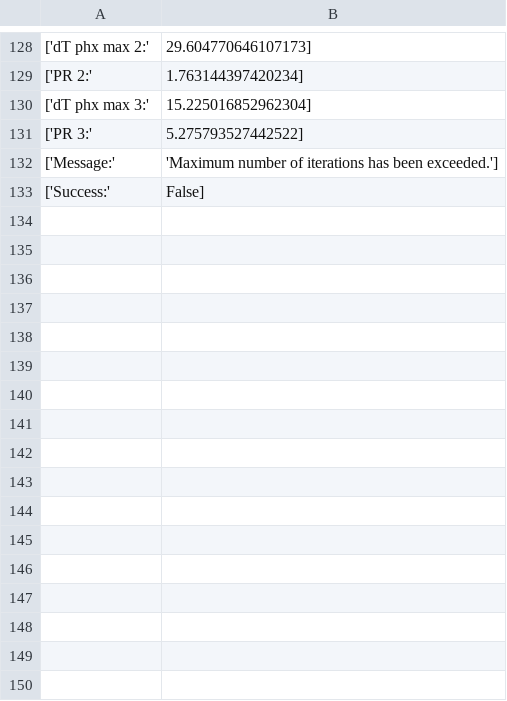
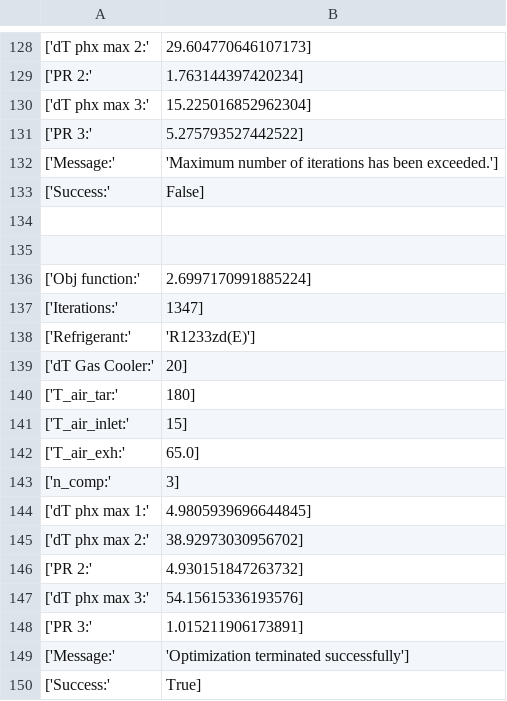
Before and after one commit to waikato-ahuora-smart-energy-systems/HeatPumpLab, a CSV file: TRHP_refs_v4.csv, drawn as a sheet; only a part is shown, gaps mark what is left out.

```diff
--- a/TRHP_refs_v4.csv
+++ b/TRHP_refs_v4.csv
@@ -133 +133,18 @@
 ['Success:', False]
+
+
+['Obj function:', 2.6997170991885224]
+['Iterations:', 1347]
+['Refrigerant:', 'R1233zd(E)']
+['dT Gas Cooler:', 20]
+['T_air_tar:', 180]
+['T_air_inlet:', 15]
+['T_air_exh:', 65.0]
+['n_comp:', 3]
+['dT phx max 1:', 4.9805939696644845]
+['dT phx max 2:', 38.92973030956702]
+['PR 2:', 4.930151847263732]
+['dT phx max 3:', 54.15615336193576]
+['PR 3:', 1.015211906173891]
+['Message:', 'Optimization terminated successfully']
+['Success:', True]
```
Also changed, not shown: 4 other files.
